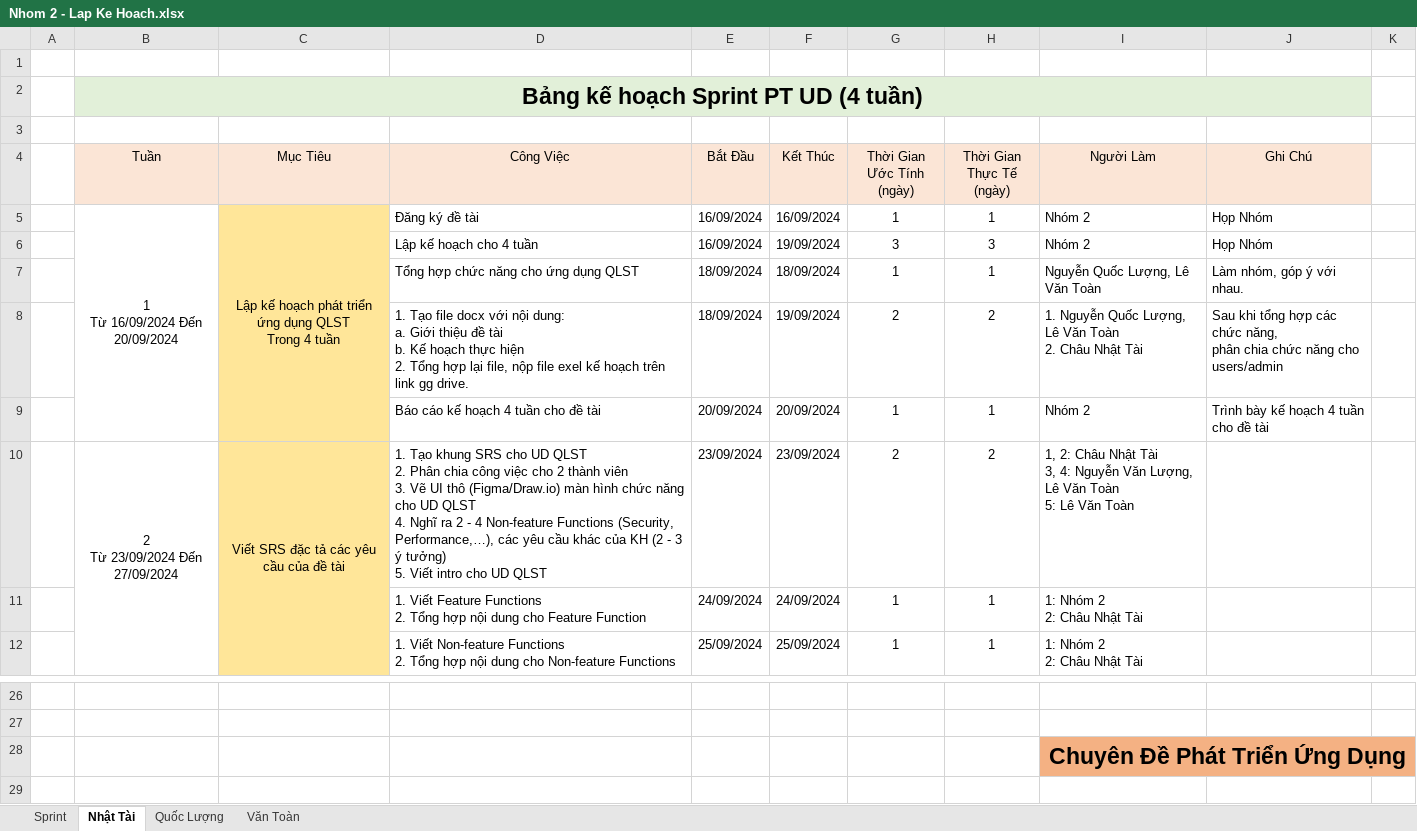
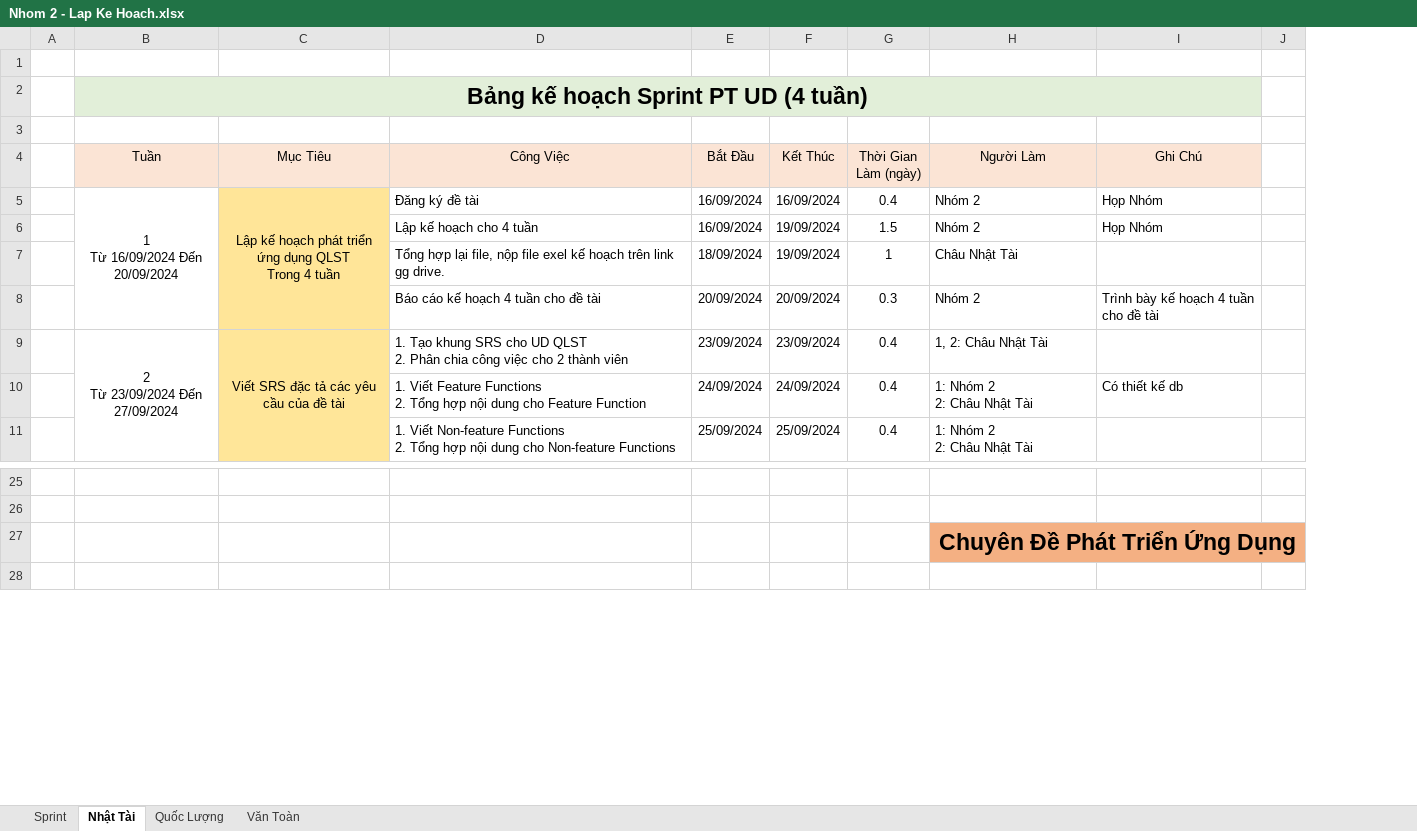
Before and after one commit to NhatTaiC/Chuyen-De-Phat-Trien-Ung-Dung---TDC---2024, an Excel workbook: PTUD/CDUD - 1/Tuan 1/files/Nhom 2 - Lap Ke Hoach.xlsx, sheet Nhật Tài, drawn as a sheet; only a part is shown, gaps mark what is left out; values as stored, in another font and other column widths than the file's, no borders; charts and pictures not drawn; removed rows and columns are numbered as before the commit, all else as after; ↵ is a line break in a cell; the diff names each change by its address in the sheet, - before the commit and + after, or states it on an @@ line.

Commit message:
Chuyen De Phat Trien Ung Dung - TDC - 2024 Tuan 1: Ngay: 20/09/2024 Nhom 2: Chau Nhat Tai Nguyen Quoc Luong Le Van Toan
Noi dung cong viec:
- [x] Bao cao ke hoach cho PTUD
- [x] Chinh sua lai thoi gian cho ke hoach PTUD
+ Sprint Tong: 1 cot thoi gian uoc tinh
+ Sprint ca nhan chi co cong viec cua ca nhan thoi va thoi gian thuc te
- [x] Them file mo ta de tai cua Toan

/* Committed? */
- [x] Yes/No

/* Note */

```diff
--- a/PTUD/CDUD - 1/Tuan 1/files/Nhom 2 - Lap Ke Hoach.xlsx (sheet Nhật Tài)
+++ b/PTUD/CDUD - 1/Tuan 1/files/Nhom 2 - Lap Ke Hoach.xlsx (sheet Nhật Tài)
-column G (Thời Gian Ước Tính (ngày)), rows 5-6: 1 | 3; rows 9-12: 1 | 2 | 1 | 1
-column H (Thời Gian Thực Tế (ngày)), rows 5-6: 1 | 3; rows 9-12: 1 | 2 | 1 | 1
+column G (Thời Gian Làm (ngày)), rows 5-6: 0.4 | 1.5; rows 8-11: 0.3 | 0.4 | 0.4 | 0.4
-C2:F2 fill: #E2F0D9
+C2:F2 fill: none
-H2:I2 fill: #E2F0D9
+H2:I2 fill: none
-C6 fill: #FFE699
+C6 fill: none
-row 7:  |  |  | Tổng hợp chức năng cho ứng dụng QLST | 18/09/2024 | 18/09/2024 | 1 | 1 | Nguyễn Quốc Lượng, Lê Văn Toàn | Làm nhóm, góp ý với nhau.
-row 8:  |  |  | 1. Tạo file docx với nội dung: ↵ a. Giới thiệu đề tài ↵ b. Kế hoạch thực hiện ↵ 2. Tổng hợp lại file, nộp file exel kế hoạch trên link gg drive. | 18/09/2024 | 19/09/2024 | 2 | 2 | 1. Nguyễn Quốc Lượng, Lê Văn Toàn ↵ 2. Châu Nhật Tài | Sau khi tổng hợp các chức năng, ↵ phân chia chức năng cho users/admin
+row 7:  |  |  | Tổng hợp lại file, nộp file exel kế hoạch trên link gg drive. | 18/09/2024 | 19/09/2024 | 1 | Châu Nhật Tài
-C8 fill: #FFE699
+C8 fill: none
-D9 (Công Việc): …thành viên ↵ 3. Vẽ UI thô (Figma/Draw.io) màn hình chức năng cho UD QLST ↵ 4. Nghĩ ra 2 - 4 Non-feature Functions (Security, Performance,…), các yêu cầu khác của KH (2 - 3 ý tưởng) ↵ 5. Viết intro cho UD QLST
+D9 (Công Việc): …thành viên
-H9 (Người Làm): 1, 2: Châu Nhật Tài ↵ 3, 4: Nguyễn Văn Lượng, Lê Văn Toàn ↵ 5: Lê Văn Toàn
+H9 (Người Làm): 1, 2: Châu Nhật Tài
-I10 (Ghi Chú): (empty)
+I10 (Ghi Chú): Có thiết kế db
-I27:J27 fill: #F4B183
+I27:J27 fill: none
```
Also changed, not shown: sheet Văn Toàn, sheet Quốc Lượng, sheet Sprint, charts or pictures, 2 other files.
